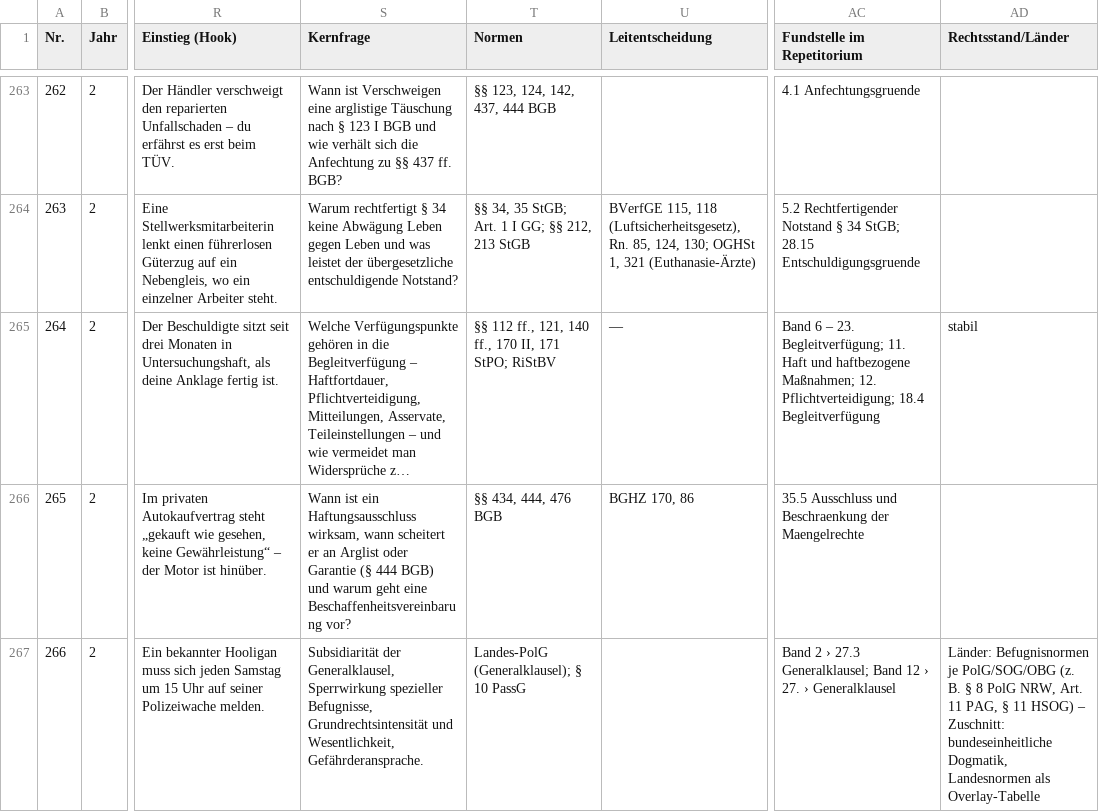
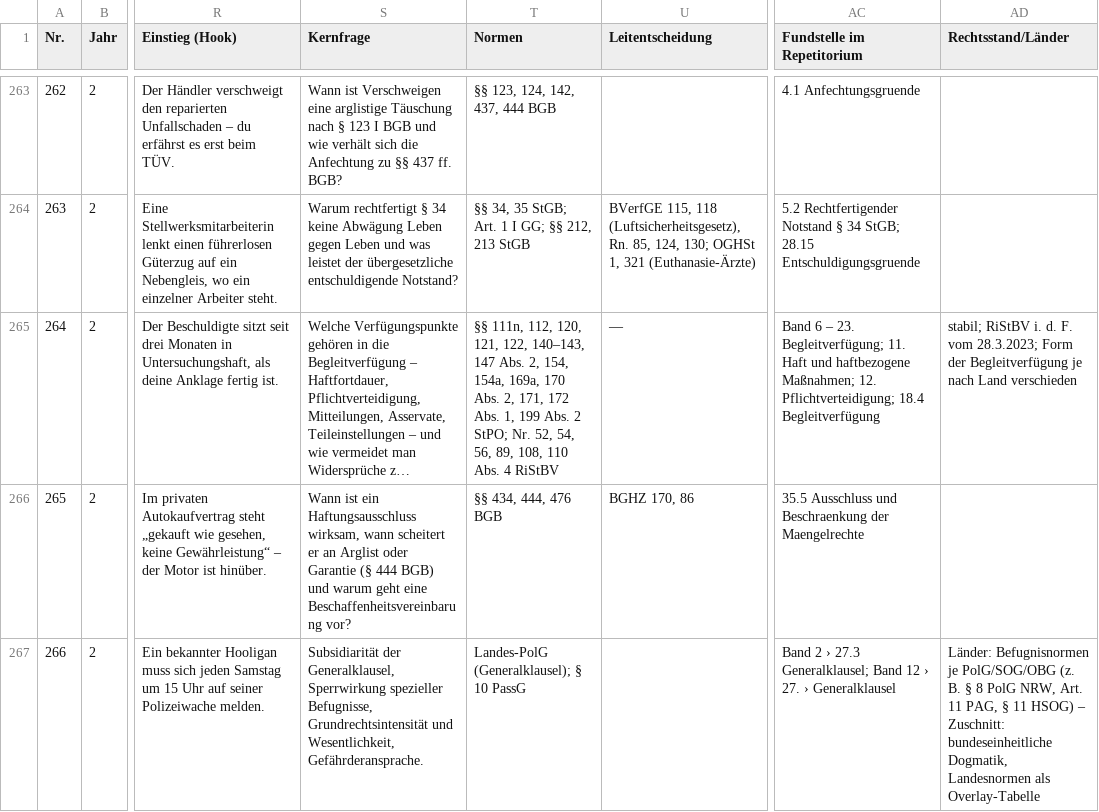
Before and after one commit to Ccan-devoloper/herrjurist, a CSV file: youtube/themenplanung/themenplan-780.csv, drawn as a sheet; only a part is shown, gaps mark what is left out; long unchanged cells end in …; the diff names each change by its address in the sheet, - before the commit and + after, or states it on an @@ line.

```diff
--- a/youtube/themenplanung/themenplan-780.csv
+++ b/youtube/themenplanung/themenplan-780.csv
-T265 (Normen): §§ 112 ff., 121, 140 ff., 170 II, 171 StPO; RiStBV
+T265 (Normen): §§ 111n, 112, 120, 121, 122, 140–143, 147 Abs. 2, 154, 154a, 169a, 170 Abs. 2, 171, 172 Abs. 1, 199 Abs. 2 StPO; Nr. 52, 54, 56, 89, 108, 110 Abs. 4 RiStBV
-AD265 (Rechtsstand/Länder): stabil
+AD265 (Rechtsstand/Länder): stabil; RiStBV i. d. F. vom 28.3.2023; Form der Begleitverfügung je nach Land verschieden
```
Also changed, not shown: 9 other files.
